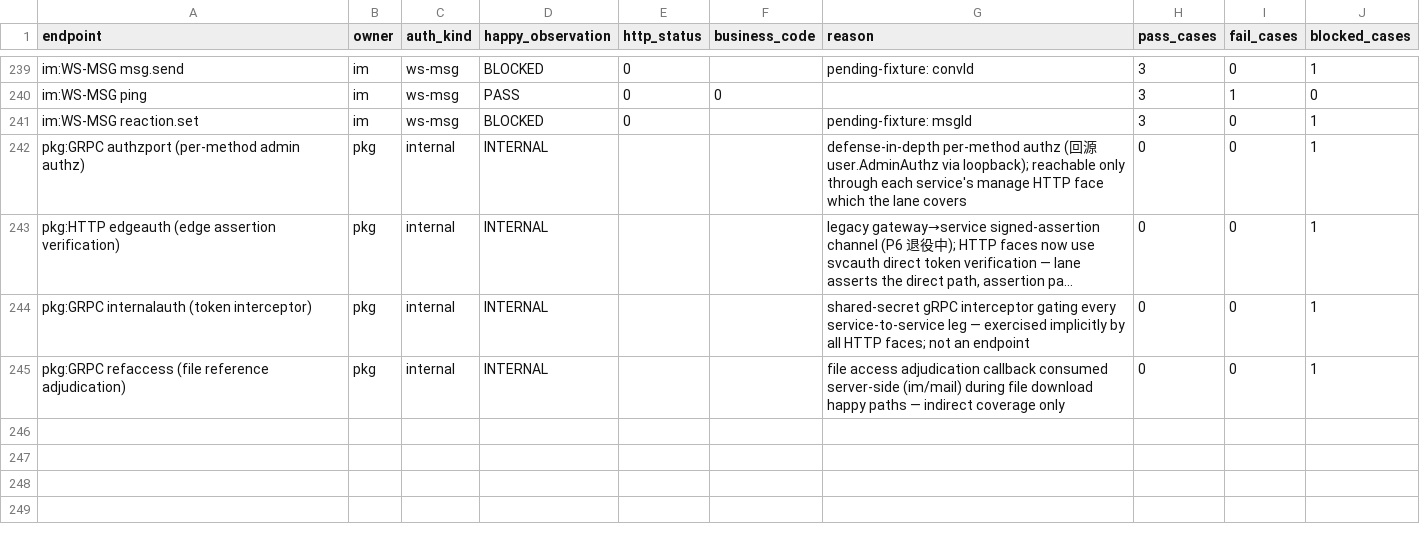
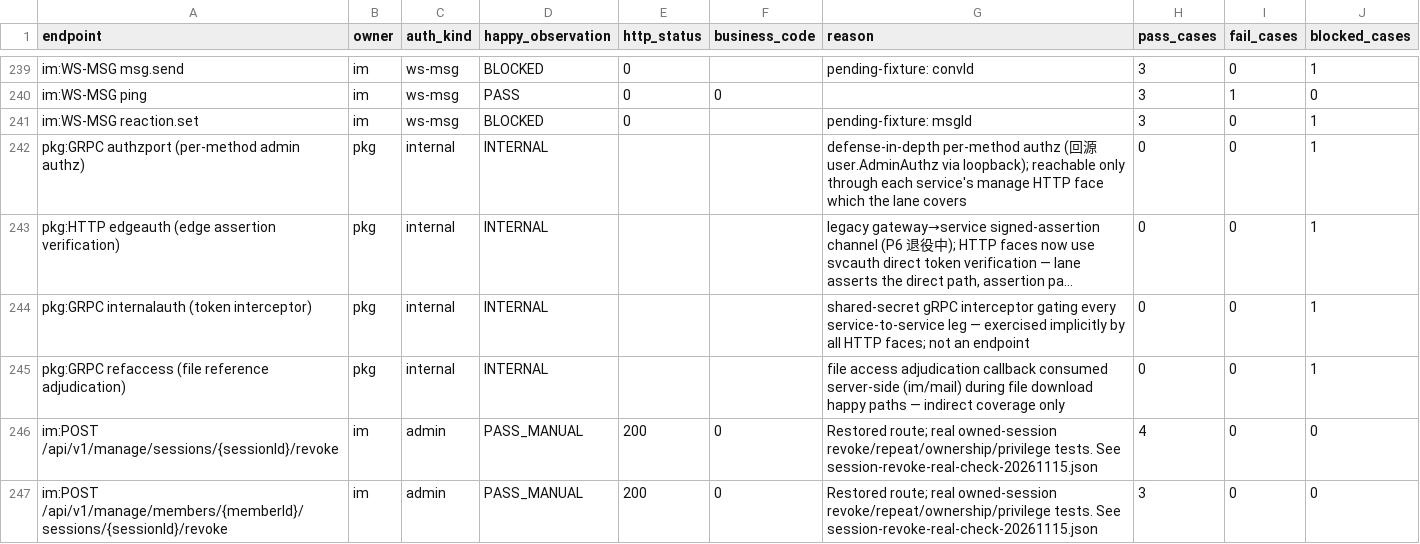
Before and after one commit to maibanku/ppb-docs, a CSV file: chat/tech/2026-11-15-interface-audit.csv, drawn as a sheet; only a part is shown, gaps mark what is left out; long unchanged cells end in ….

Commit message:
docs: verify restored session revocation and update endpoint inventory

```diff
--- a/chat/tech/2026-11-15-interface-audit.csv
+++ b/chat/tech/2026-11-15-interface-audit.csv
@@ -245 +245,3 @@ pkg:GRPC internalauth (token interceptor),pkg,internal,INTERNAL,,,shared-secret
 pkg:GRPC refaccess (file reference adjudication),pkg,internal,INTERNAL,,,file access adjudication callback consumed server-side (im/mail) during file download happy paths — indirect coverage only,0,0,1
+im:POST /api/v1/manage/sessions/{sessionId}/revoke,im,admin,PASS_MANUAL,200,0,Restored route; real owned-session revoke/repeat/ownership/privilege tests. See session-revoke-real-check-20261115.json,4,0,0
+im:POST /api/v1/manage/members/{memberId}/sessions/{sessionId}/revoke,im,admin,PASS_MANUAL,200,0,Restored route; real owned-session revoke/repeat/ownership/privilege tests. See session-revoke-real-check-20261115.json,3,0,0
```
Also changed, not shown: 1 other file.
